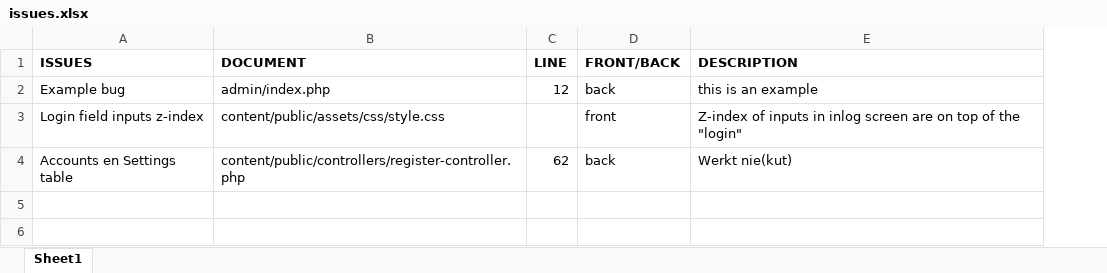
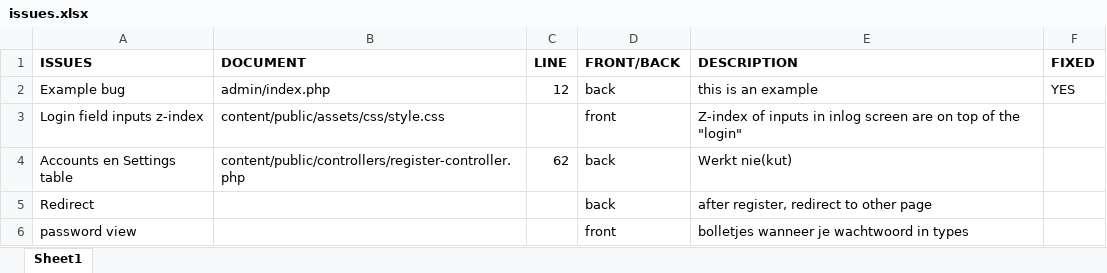
Before and after one commit to NachoCheese017/HackathonDenBosch, an Excel workbook: documenten/issues.xlsx, sheet Sheet1, drawn as a sheet; values as stored, in another font and other column widths than the file's, no borders; the diff names each change by its address in the sheet, - before the commit and + after, or states it on an @@ line.

Commit message:
2 ISSUESESES TOEGEVOEGD

```diff
--- a/documenten/issues.xlsx (sheet Sheet1)
+++ b/documenten/issues.xlsx (sheet Sheet1)
+column F (FIXED), row 2: YES
+row 5: Redirect |  |  | back | after register, redirect to other page
+row 6: password view |  |  | front | bolletjes wanneer je wachtwoord in types
```
